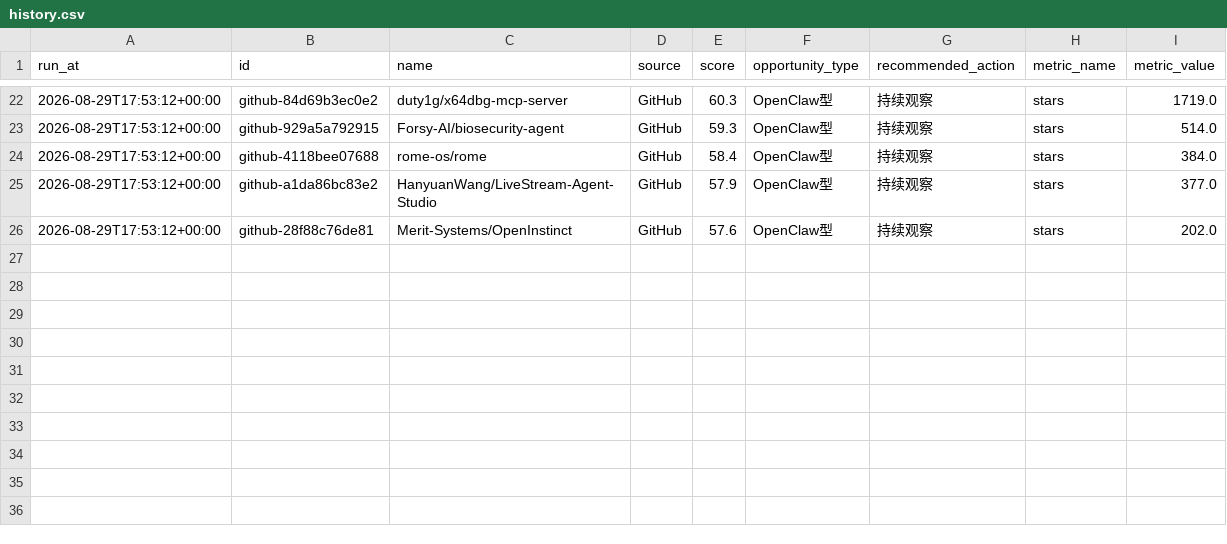
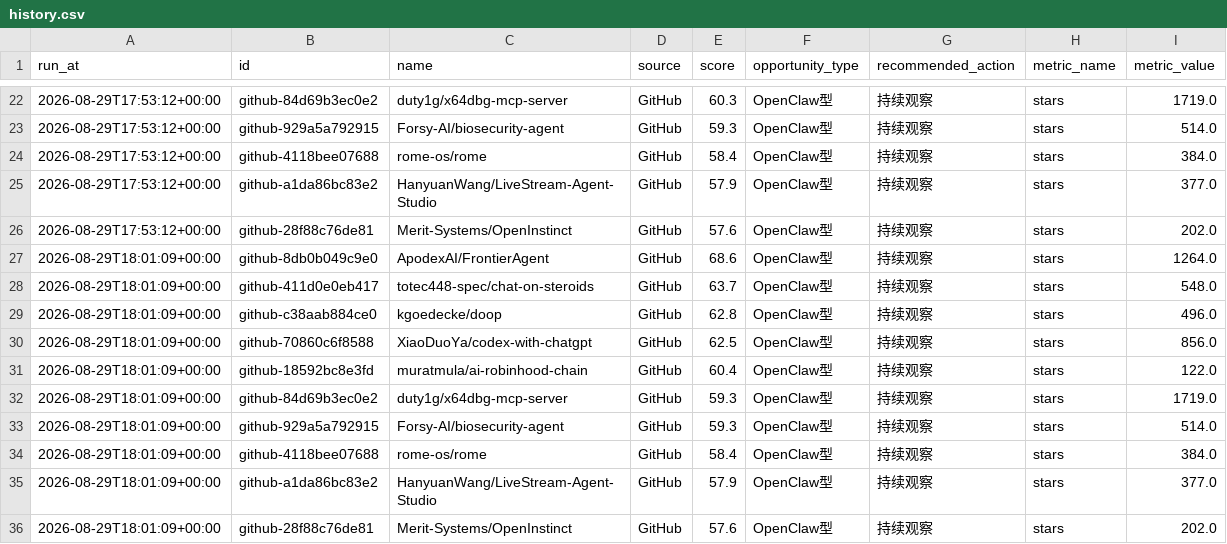
Before and after one commit to meiyangyang049/agent-opportunity-radar, a CSV file: data/history.csv, drawn as a sheet; only a part is shown, gaps mark what is left out; the diff names each change by its address in the sheet, - before the commit and + after, or states it on an @@ line.

Commit message:
chore: refresh agent radar

```diff
--- a/data/history.csv
+++ b/data/history.csv
+row 27: 2026-08-29T18:01:09+00:00 | github-8db0b049c9e0 | ApodexAI/FrontierAgent | GitHub | 68.6 | OpenClaw型 | 持续观察 | stars | 1264.0
+row 28: 2026-08-29T18:01:09+00:00 | github-411d0e0eb417 | totec448-spec/chat-on-steroids | GitHub | 63.7 | OpenClaw型 | 持续观察 | stars | 548.0
+row 29: 2026-08-29T18:01:09+00:00 | github-c38aab884ce0 | kgoedecke/doop | GitHub | 62.8 | OpenClaw型 | 持续观察 | stars | 496.0
+row 30: 2026-08-29T18:01:09+00:00 | github-70860c6f8588 | XiaoDuoYa/codex-with-chatgpt | GitHub | 62.5 | OpenClaw型 | 持续观察 | stars | 856.0
+row 31: 2026-08-29T18:01:09+00:00 | github-18592bc8e3fd | muratmula/ai-robinhood-chain | GitHub | 60.4 | OpenClaw型 | 持续观察 | stars | 122.0
+row 32: 2026-08-29T18:01:09+00:00 | github-84d69b3ec0e2 | duty1g/x64dbg-mcp-server | GitHub | 59.3 | OpenClaw型 | 持续观察 | stars | 1719.0
+row 33: 2026-08-29T18:01:09+00:00 | github-929a5a792915 | Forsy-AI/biosecurity-agent | GitHub | 59.3 | OpenClaw型 | 持续观察 | stars | 514.0
+row 34: 2026-08-29T18:01:09+00:00 | github-4118bee07688 | rome-os/rome | GitHub | 58.4 | OpenClaw型 | 持续观察 | stars | 384.0
+row 35: 2026-08-29T18:01:09+00:00 | github-a1da86bc83e2 | HanyuanWang/LiveStream-Agent-Studio | GitHub | 57.9 | OpenClaw型 | 持续观察 | stars | 377.0
+row 36: 2026-08-29T18:01:09+00:00 | github-28f88c76de81 | Merit-Systems/OpenInstinct | GitHub | 57.6 | OpenClaw型 | 持续观察 | stars | 202.0
```
Also changed, not shown: 2 other files.
